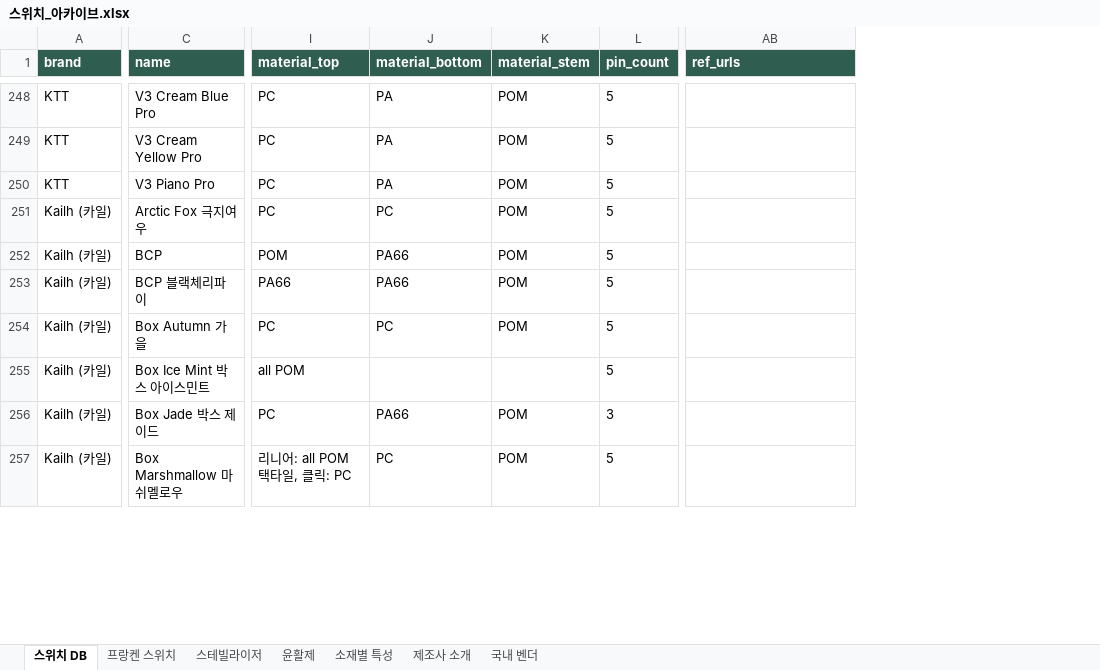
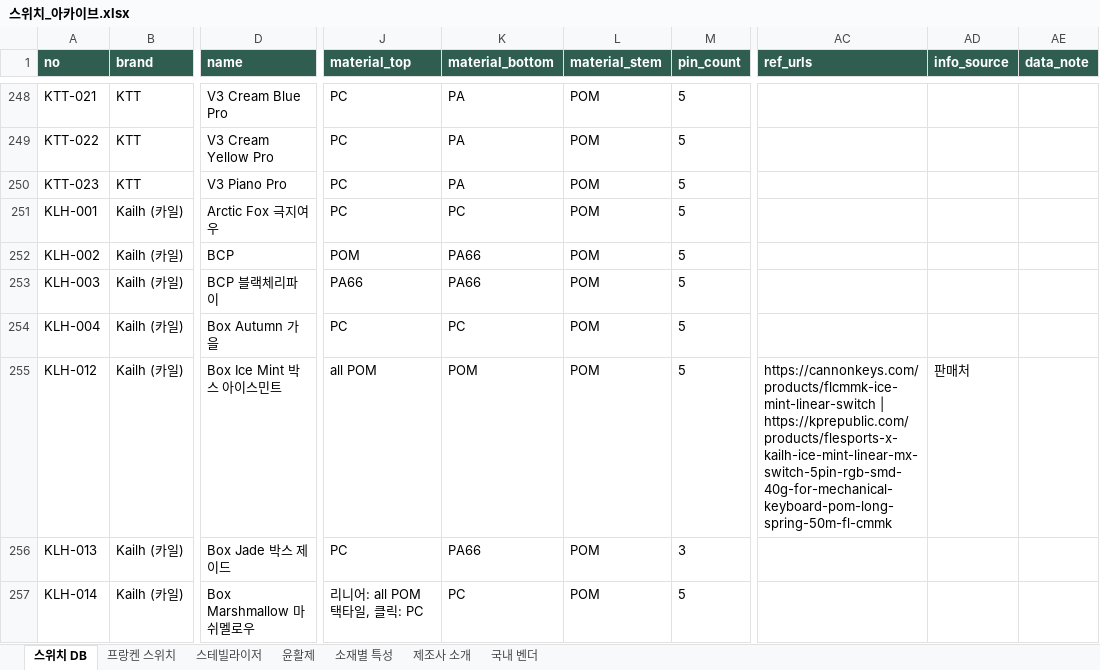
Before and after one commit to kkb-0912/CUSTOM_SWITCH_OSUSUME, an Excel workbook: 스위치_아카이브.xlsx, sheet 스위치 DB, drawn as a sheet; only a part is shown, gaps mark what is left out; values as stored, in another font and other column widths than the file's, no borders; addresses are those after the commit; the diff covers the shown part only; the diff names each change by its address in the sheet, - before the commit and + after, or states it on an @@ line.

```diff
--- a/스위치_아카이브.xlsx (sheet 스위치 DB)
+++ b/스위치_아카이브.xlsx (sheet 스위치 DB)
+column A (no), rows 248-257: KTT-021 | KTT-022 | KTT-023 | KLH-001 | KLH-002 | KLH-003 | KLH-004 | KLH-012 | KLH-013 | KLH-014
+column AD (info_source), row 255: 판매처
+column AE (data_note), empty
-K255 (material_bottom): (empty)
+K255 (material_bottom): POM
-L255 (material_stem): (empty)
+L255 (material_stem): POM
-AC255 (ref_urls): (empty)
+AC255 (ref_urls): https://cannonkeys.com/products/flcmmk-ice-mint-linear-switch | https://kprepublic.com/products/flesports-x-kailh-ice-mint-linear-mx-switch-5pin-rgb-smd-40g-for-mechanical-keyboard-pom-long-spring-50m-fl-cmmk
```
Also changed, not shown: 559 edited cells elsewhere in this sheet, 7 other files.
